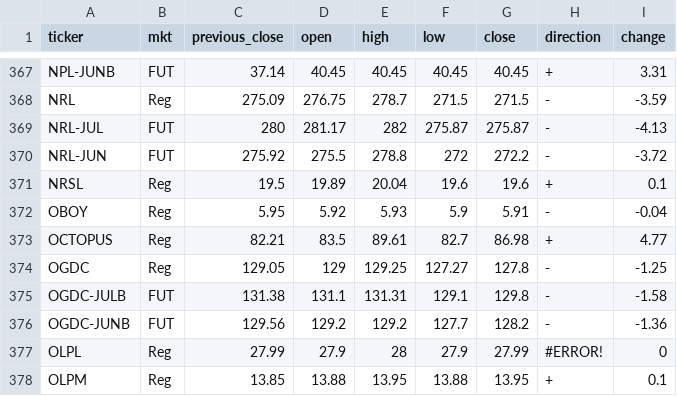
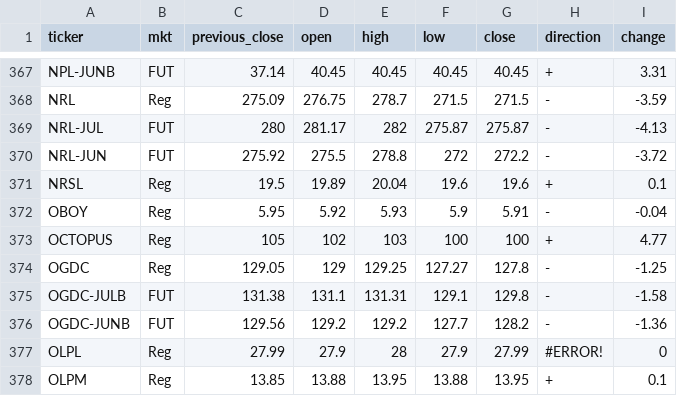
Before and after one commit to Bloom-Byte/ekg-global, a CSV file: rates.csv, drawn as a sheet; only a part is shown, gaps mark what is left out; the diff names each change by its address in the sheet, - before the commit and + after, or states it on an @@ line.

```diff
--- a/rates.csv
+++ b/rates.csv
-C373 (previous_close): 82.21
+C373 (previous_close): 105
-D373 (open): 83.5
+D373 (open): 102
-E373 (high): 89.61
+E373 (high): 103
-F373 (low): 82.7
+F373 (low): 100
-G373 (close): 86.98
+G373 (close): 100
```
Also changed, not shown: 2 other files.
